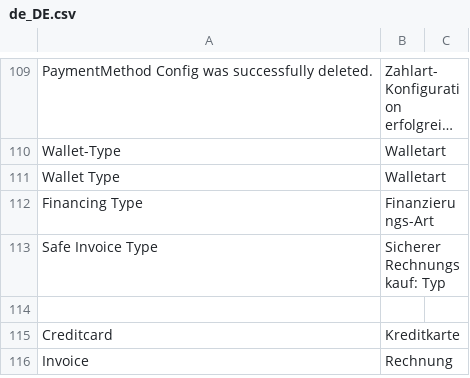
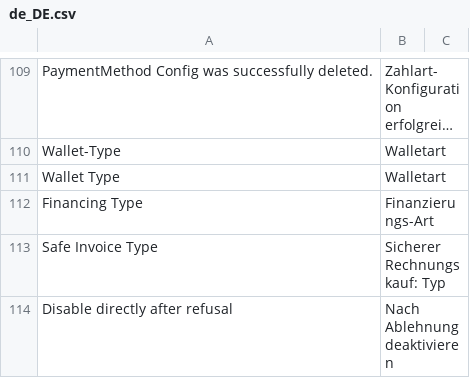
Before and after one commit to PAYONE-GmbH/magento-2, a CSV file: i18n/de_DE.csv, drawn as a sheet; only a part is shown, gaps mark what is left out; the shorter side is filled out with more unchanged rows; long unchanged cells end in …; the diff covers the shown part only; the diff names each change by its address in the sheet, - before the commit and + after, or states it on an @@ line.

```diff
--- a/i18n/de_DE.csv
+++ b/i18n/de_DE.csv
+row 114: Disable directly after refusal | Nach Ablehnung deaktivieren
```
Also changed, not shown: 1 added row elsewhere in this file, 10 other files.
